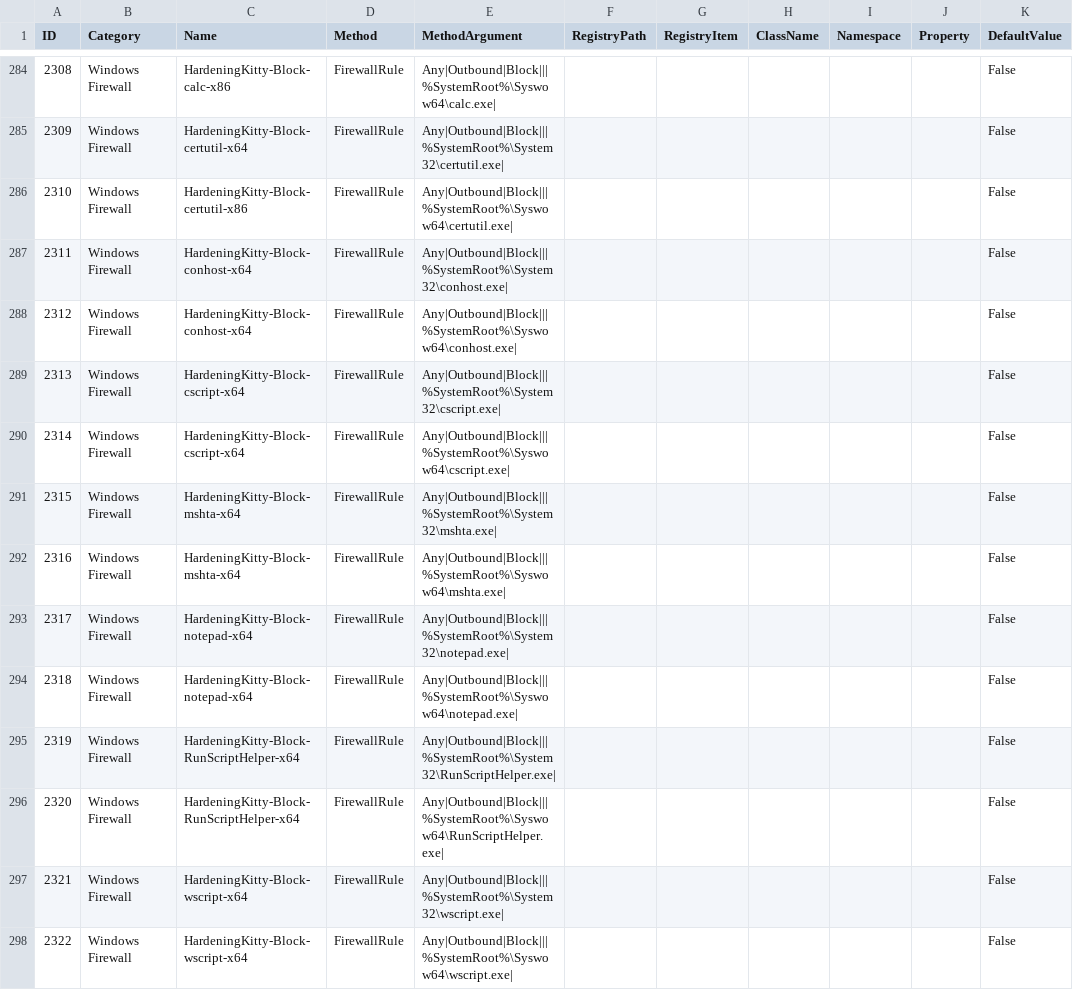
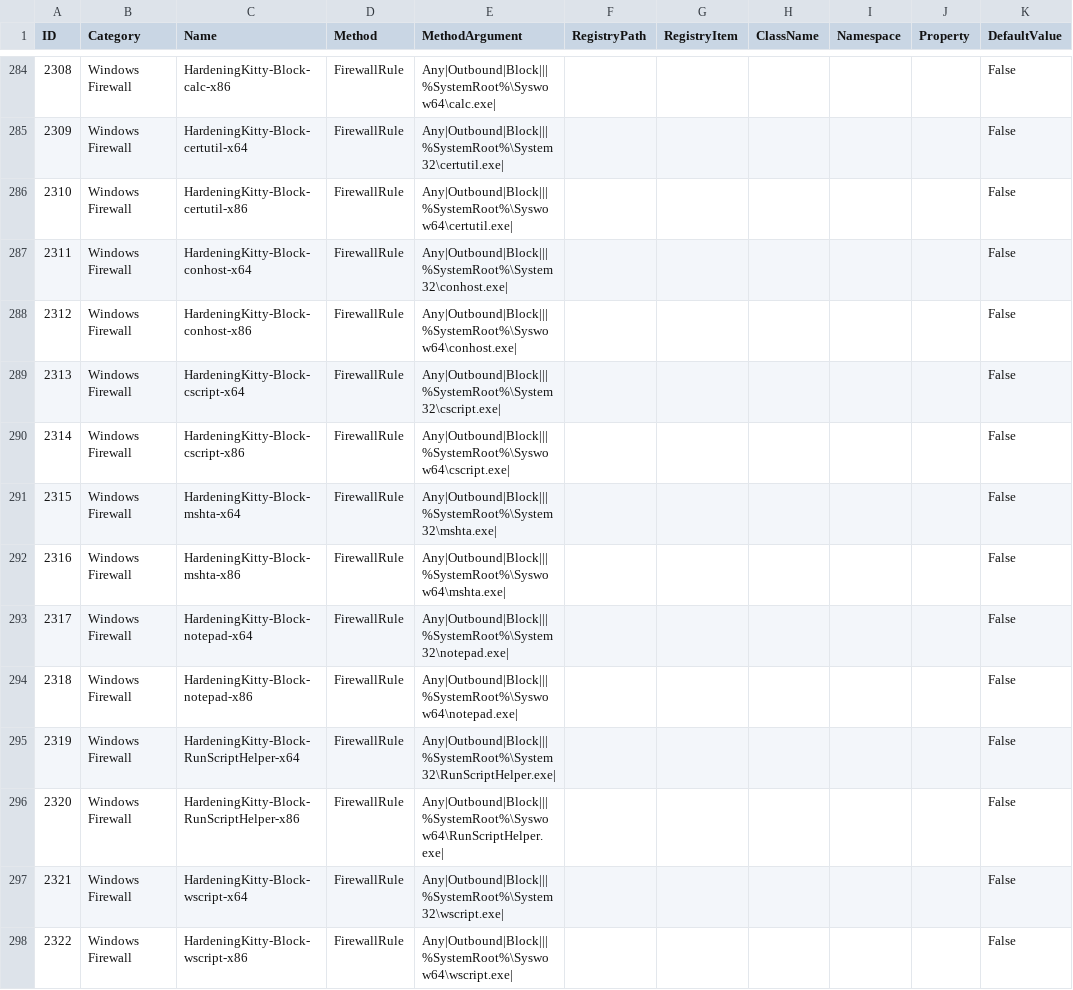
Before and after one commit to 0x6d69636b/windows_hardening, a CSV file: lists/finding_list_0x6d69636b_machine.csv, drawn as a sheet; only a part is shown, gaps mark what is left out; the diff names each change by its address in the sheet, - before the commit and + after, or states it on an @@ line.

Commit message:
Rename some firewall rules

```diff
--- a/lists/finding_list_0x6d69636b_machine.csv
+++ b/lists/finding_list_0x6d69636b_machine.csv
-C288 (Name): HardeningKitty-Block-conhost-x64
+C288 (Name): HardeningKitty-Block-conhost-x86
-C290 (Name): HardeningKitty-Block-cscript-x64
+C290 (Name): HardeningKitty-Block-cscript-x86
-C292 (Name): HardeningKitty-Block-mshta-x64
+C292 (Name): HardeningKitty-Block-mshta-x86
-C294 (Name): HardeningKitty-Block-notepad-x64
+C294 (Name): HardeningKitty-Block-notepad-x86
-C296 (Name): HardeningKitty-Block-RunScriptHelper-x64
+C296 (Name): HardeningKitty-Block-RunScriptHelper-x86
-C298 (Name): HardeningKitty-Block-wscript-x64
+C298 (Name): HardeningKitty-Block-wscript-x86
```
